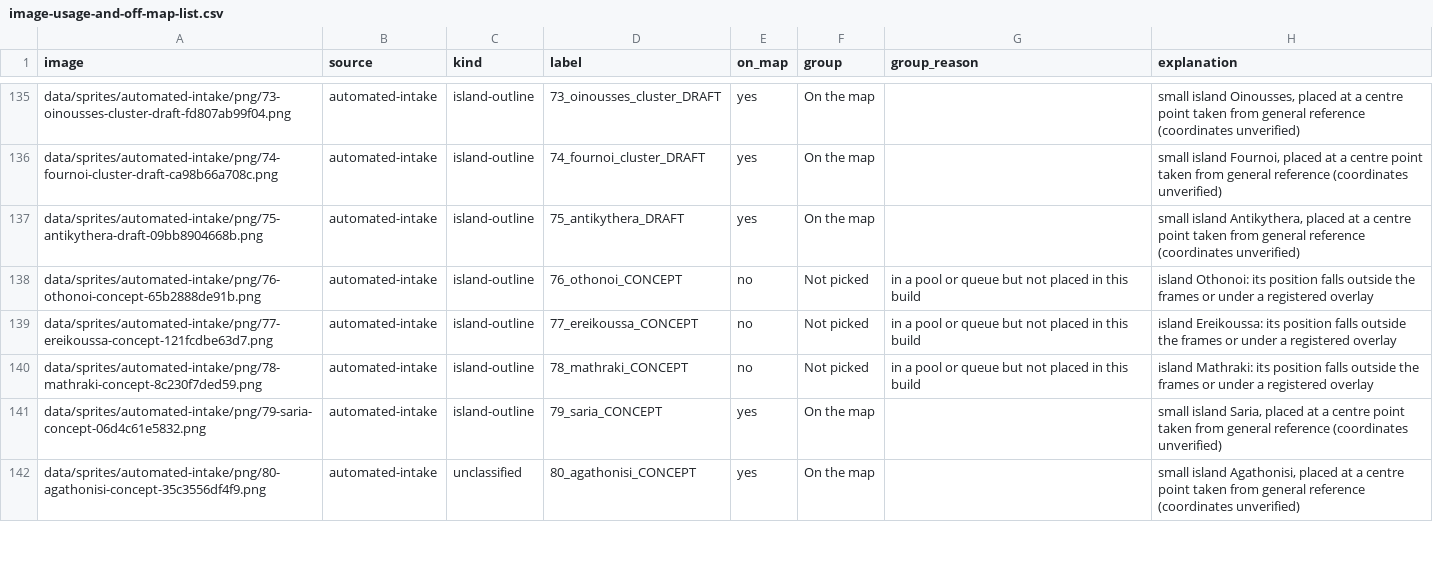
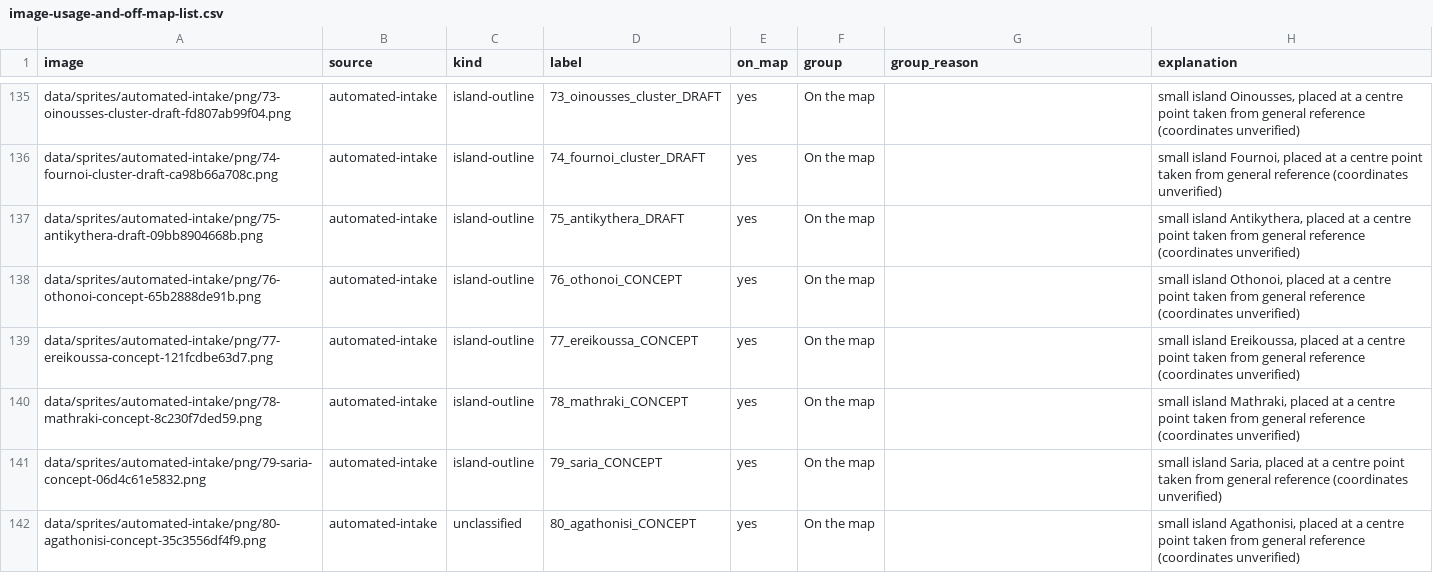
Before and after one commit to 1-tok/crusadersmap, a CSV file: reports/composite-2026-11-13/image-usage-and-off-map-list.csv, drawn as a sheet; only a part is shown, gaps mark what is left out; the diff covers the shown part only.

```diff
--- a/reports/composite-2026-11-13/image-usage-and-off-map-list.csv
+++ b/reports/composite-2026-11-13/image-usage-and-off-map-list.csv
@@ -137,5 +137,5 @@ data/sprites/automated-intake/png/74-fournoi-cluster-draft-ca98b66a708c.png,auto
 data/sprites/automated-intake/png/75-antikythera-draft-09bb8904668b.png,automated-intake,island-outline,75_antikythera_DRAFT,yes,On the map,,"small island Antikythera, placed at a centre point taken from general reference (coordinates unverified)"
-data/sprites/automated-intake/png/76-othonoi-concept-65b2888de91b.png,automated-intake,island-outline,76_othonoi_CONCEPT,no,Not picked,in a pool or queue but not placed in this build,island Othonoi: its position falls outside the frames or under a registered overlay
-data/sprites/automated-intake/png/77-ereikoussa-concept-121fcdbe63d7.png,automated-intake,island-outline,77_ereikoussa_CONCEPT,no,Not picked,in a pool or queue but not placed in this build,island Ereikoussa: its position falls outside the frames or under a registered overlay
-data/sprites/automated-intake/png/78-mathraki-concept-8c230f7ded59.png,automated-intake,island-outline,78_mathraki_CONCEPT,no,Not picked,in a pool or queue but not placed in this build,island Mathraki: its position falls outside the frames or under a registered overlay
+data/sprites/automated-intake/png/76-othonoi-concept-65b2888de91b.png,automated-intake,island-outline,76_othonoi_CONCEPT,yes,On the map,,"small island Othonoi, placed at a centre point taken from general reference (coordinates unverified)"
+data/sprites/automated-intake/png/77-ereikoussa-concept-121fcdbe63d7.png,automated-intake,island-outline,77_ereikoussa_CONCEPT,yes,On the map,,"small island Ereikoussa, placed at a centre point taken from general reference (coordinates unverified)"
+data/sprites/automated-intake/png/78-mathraki-concept-8c230f7ded59.png,automated-intake,island-outline,78_mathraki_CONCEPT,yes,On the map,,"small island Mathraki, placed at a centre point taken from general reference (coordinates unverified)"
 data/sprites/automated-intake/png/79-saria-concept-06d4c61e5832.png,automated-intake,island-outline,79_saria_CONCEPT,yes,On the map,,"small island Saria, placed at a centre point taken from general reference (coordinates unverified)"
```
Also changed, not shown: 115 edited cells elsewhere in this file, 11 other files.
